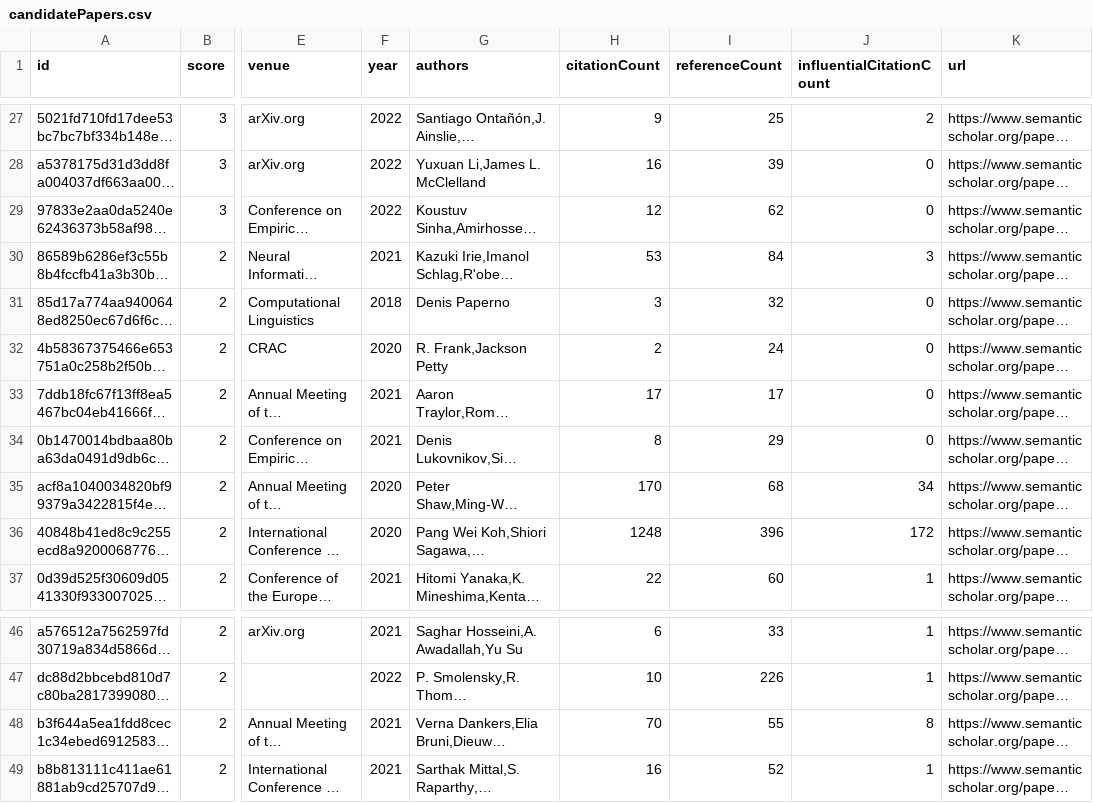
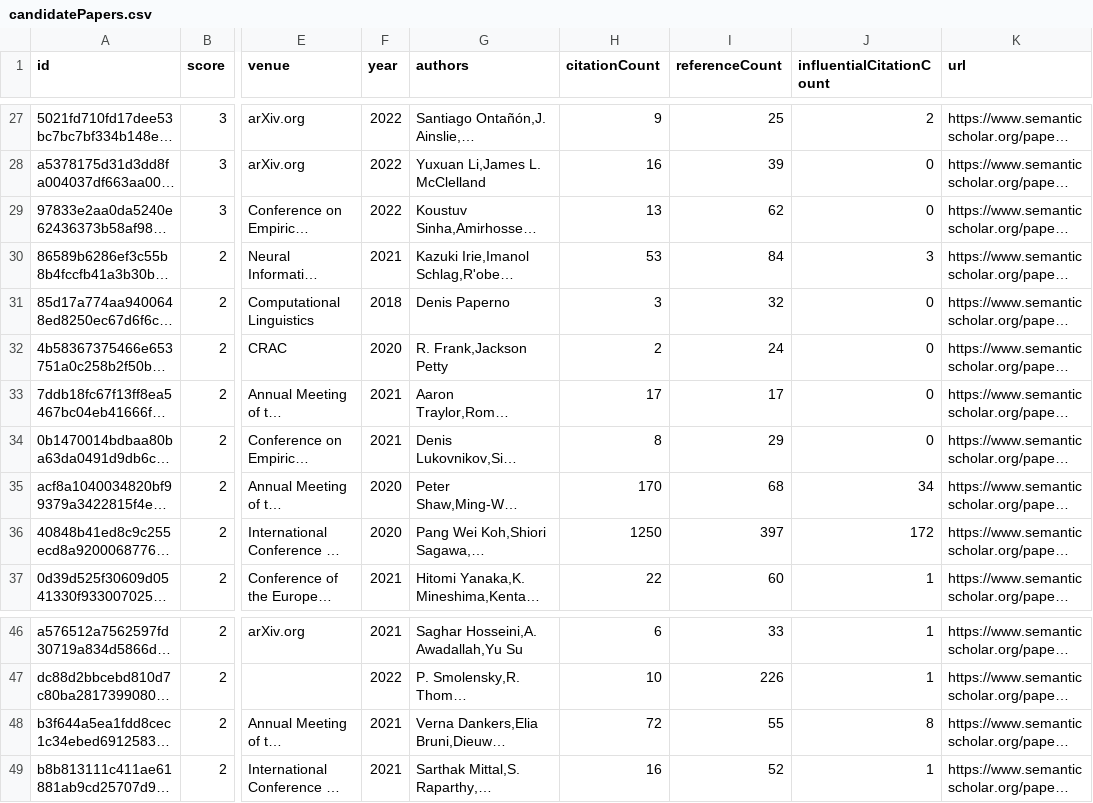
Before and after one commit to avi-jit/compositional-generalization-lit-review, a CSV file: data/candidatePapers.csv, drawn as a sheet; only a part is shown, gaps mark what is left out; long unchanged cells end in …; the diff names each change by its address in the sheet, - before the commit and + after, or states it on an @@ line.

Commit message:
Add new candidate papers

```diff
--- a/data/candidatePapers.csv
+++ b/data/candidatePapers.csv
-H29 (citationCount): 12
+H29 (citationCount): 13
-H36 (citationCount): 1248
+H36 (citationCount): 1250
-I36 (referenceCount): 396
+I36 (referenceCount): 397
-H48 (citationCount): 70
+H48 (citationCount): 72
```
Also changed, not shown: 2 other files.
